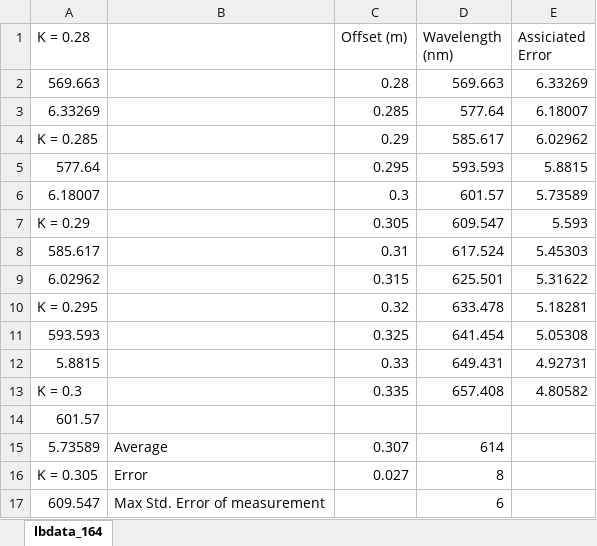
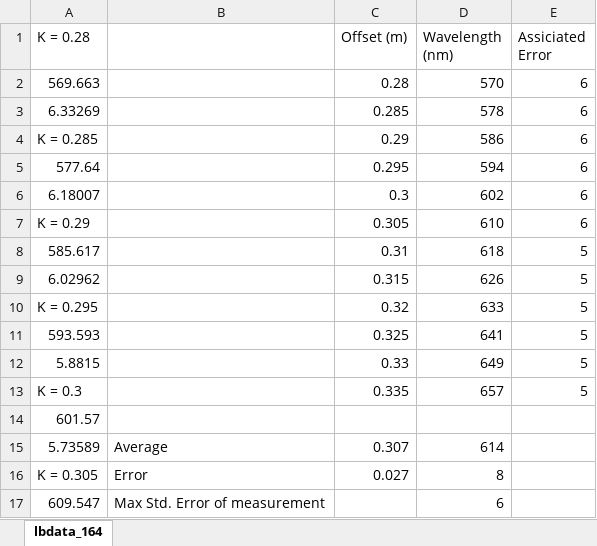
Before and after one commit to robosicotte/lab2, an Excel workbook: lbdata_164.xlsx, sheet lbdata_164, drawn as a sheet; only a part is shown; values as stored, in another font and other column widths than the file's, no borders; the diff names each change by its address in the sheet, - before the commit and + after, or states it on an @@ line.

```diff
--- a/lbdata_164.xlsx (sheet lbdata_164)
+++ b/lbdata_164.xlsx (sheet lbdata_164)
-D2 (Wavelength (nm)): 569.663
+D2 (Wavelength (nm)): 570
-E2 (Assiciated Error): 6.33269
+E2 (Assiciated Error): 6
-D3 (Wavelength (nm)): 577.64
+D3 (Wavelength (nm)): 578
-E3 (Assiciated Error): 6.18007
+E3 (Assiciated Error): 6
-D4 (Wavelength (nm)): 585.617
+D4 (Wavelength (nm)): 586
-E4 (Assiciated Error): 6.02962
+E4 (Assiciated Error): 6
-D5 (Wavelength (nm)): 593.593
+D5 (Wavelength (nm)): 594
-E5 (Assiciated Error): 5.8815
+E5 (Assiciated Error): 6
-D6 (Wavelength (nm)): 601.57
+D6 (Wavelength (nm)): 602
-E6 (Assiciated Error): 5.73589
+E6 (Assiciated Error): 6
-D7 (Wavelength (nm)): 609.547
+D7 (Wavelength (nm)): 610
-E7 (Assiciated Error): 5.593
+E7 (Assiciated Error): 6
-D8 (Wavelength (nm)): 617.524
+D8 (Wavelength (nm)): 618
-E8 (Assiciated Error): 5.45303
+E8 (Assiciated Error): 5
-D9 (Wavelength (nm)): 625.501
+D9 (Wavelength (nm)): 626
-E9 (Assiciated Error): 5.31622
+E9 (Assiciated Error): 5
-D10 (Wavelength (nm)): 633.478
+D10 (Wavelength (nm)): 633
-E10 (Assiciated Error): 5.18281
+E10 (Assiciated Error): 5
-D11 (Wavelength (nm)): 641.454
+D11 (Wavelength (nm)): 641
-E11 (Assiciated Error): 5.05308
+E11 (Assiciated Error): 5
-D12 (Wavelength (nm)): 649.431
+D12 (Wavelength (nm)): 649
-E12 (Assiciated Error): 4.92731
+E12 (Assiciated Error): 5
-D13 (Wavelength (nm)): 657.408
+D13 (Wavelength (nm)): 657
-E13 (Assiciated Error): 4.80582
+E13 (Assiciated Error): 5
```
Also changed, not shown: lbdata_132.xlsx.
